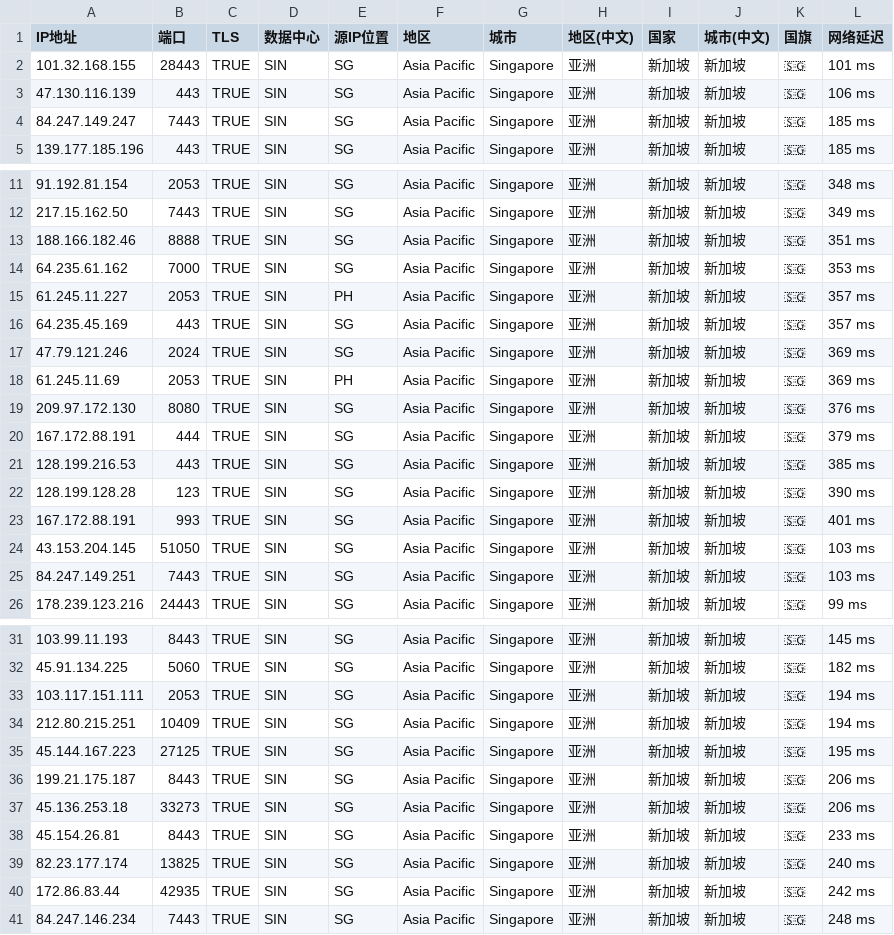
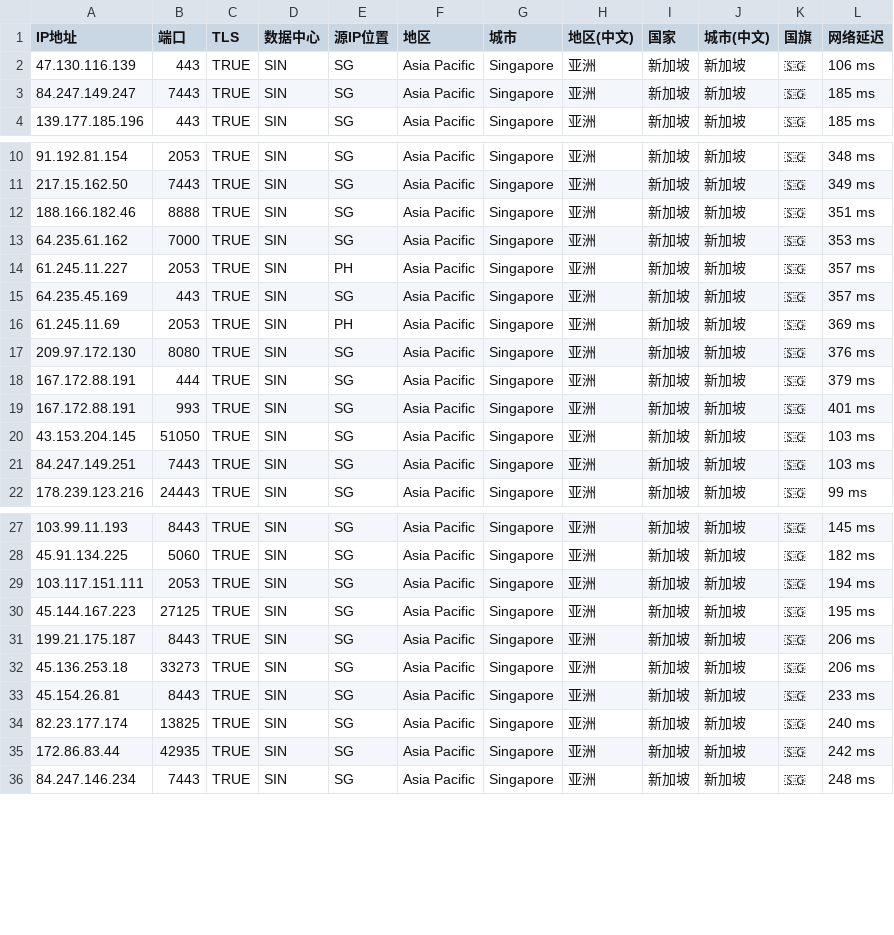
Before and after one commit to MR-DAzhi/WorkerVless2sub, a CSV file: IataSG.csv, drawn as a sheet; only a part is shown, gaps mark what is left out; the diff names each change by its address in the sheet, - before the commit and + after, or states it on an @@ line.

Commit message:
Update IataSG.csv

```diff
--- a/IataSG.csv
+++ b/IataSG.csv
-row 2: 101.32.168.155 | 28443 | TRUE | SIN | SG | Asia Pacific | Singapore | 亚洲 | 新加坡 | 新加坡 | 🇸🇬 | 101 ms
-row 17: 47.79.121.246 | 2024 | TRUE | SIN | SG | Asia Pacific | Singapore | 亚洲 | 新加坡 | 新加坡 | 🇸🇬 | 369 ms
-row 21: 128.199.216.53 | 443 | TRUE | SIN | SG | Asia Pacific | Singapore | 亚洲 | 新加坡 | 新加坡 | 🇸🇬 | 385 ms
-row 22: 128.199.128.28 | 123 | TRUE | SIN | SG | Asia Pacific | Singapore | 亚洲 | 新加坡 | 新加坡 | 🇸🇬 | 390 ms
-row 34: 212.80.215.251 | 10409 | TRUE | SIN | SG | Asia Pacific | Singapore | 亚洲 | 新加坡 | 新加坡 | 🇸🇬 | 194 ms
```
